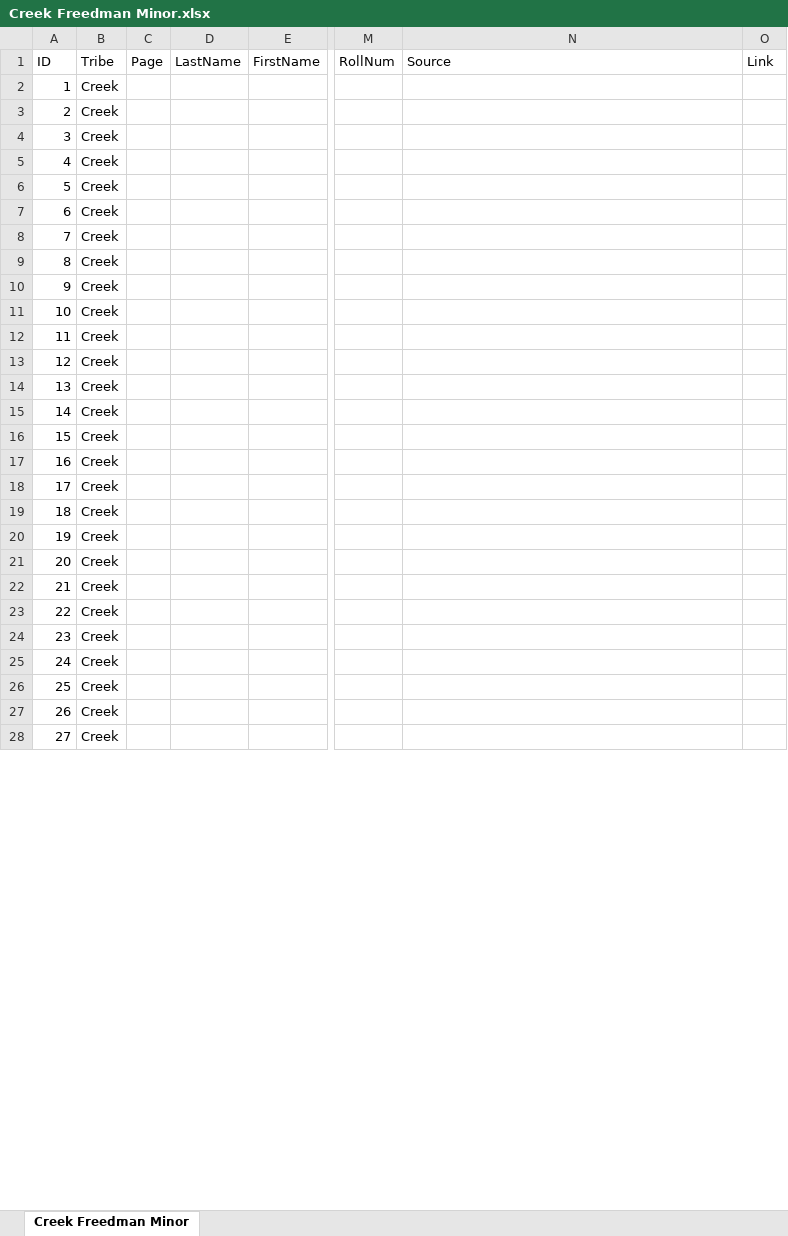
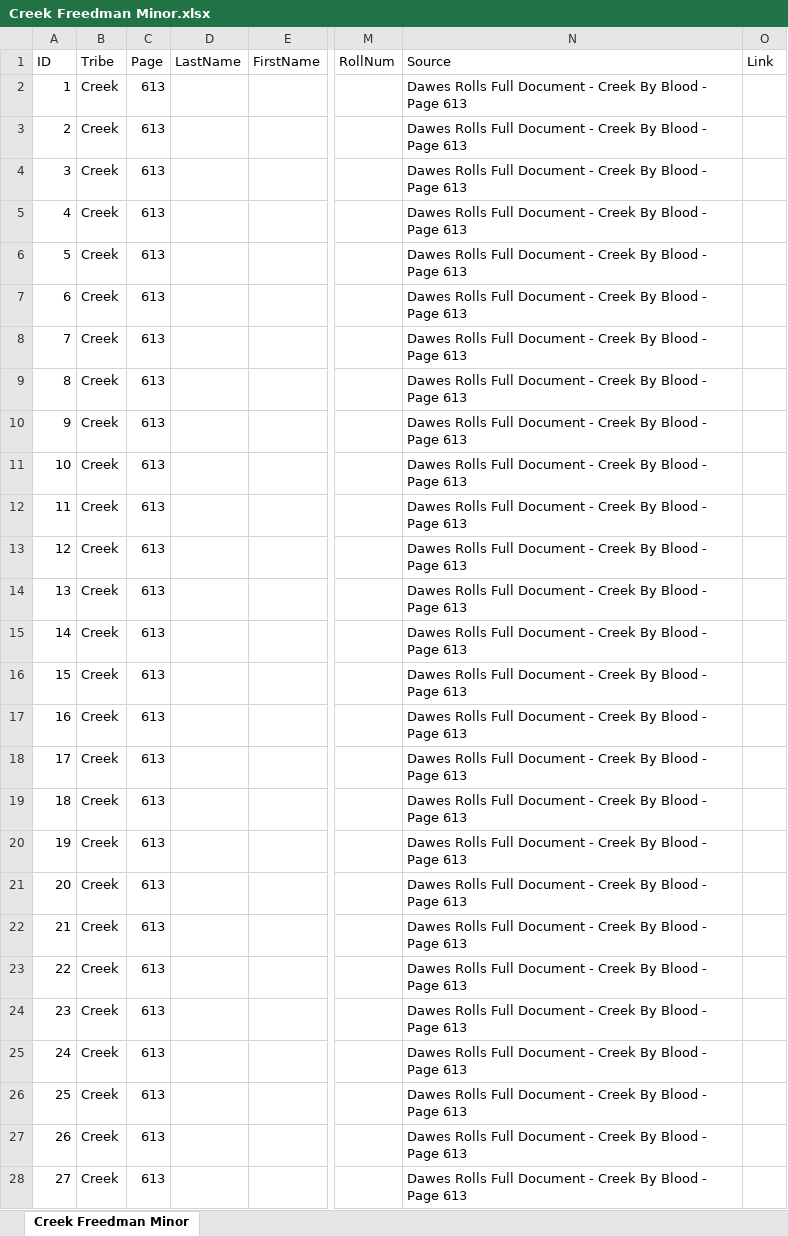
Before and after one commit to DeeRice/MySoftware, an Excel workbook: DawesRollsViewer/Dawes Rolls One Document/Creek/Creek Freedman Minor.xlsx, sheet Creek Freedman Minor, drawn as a sheet; only a part is shown, gaps mark what is left out; values as stored, in another font and other column widths than the file's, no borders; the diff covers the shown part only; the diff names each change by its address in the sheet, - before the commit and + after, or states it on an @@ line.

```diff
--- a/DawesRollsViewer/Dawes Rolls One Document/Creek/Creek Freedman Minor.xlsx (sheet Creek Freedman Minor)
+++ b/DawesRollsViewer/Dawes Rolls One Document/Creek/Creek Freedman Minor.xlsx (sheet Creek Freedman Minor)
-C2:C28 (Page): (empty)
+C2:C28 (Page): 613
-N2:N28 (Source): (empty)
+N2:N28 (Source): Dawes Rolls Full Document - Creek By Blood - Page 613
```
Also changed, not shown: 604 edited cells elsewhere in this sheet, DawesRollsViewer/Dawes Rolls One Document/Creek/Creek Freedman Newborn.xlsx, DawesRollsViewer/Dawes Rolls One Document/Creek/Creek Freedman.xlsx.
